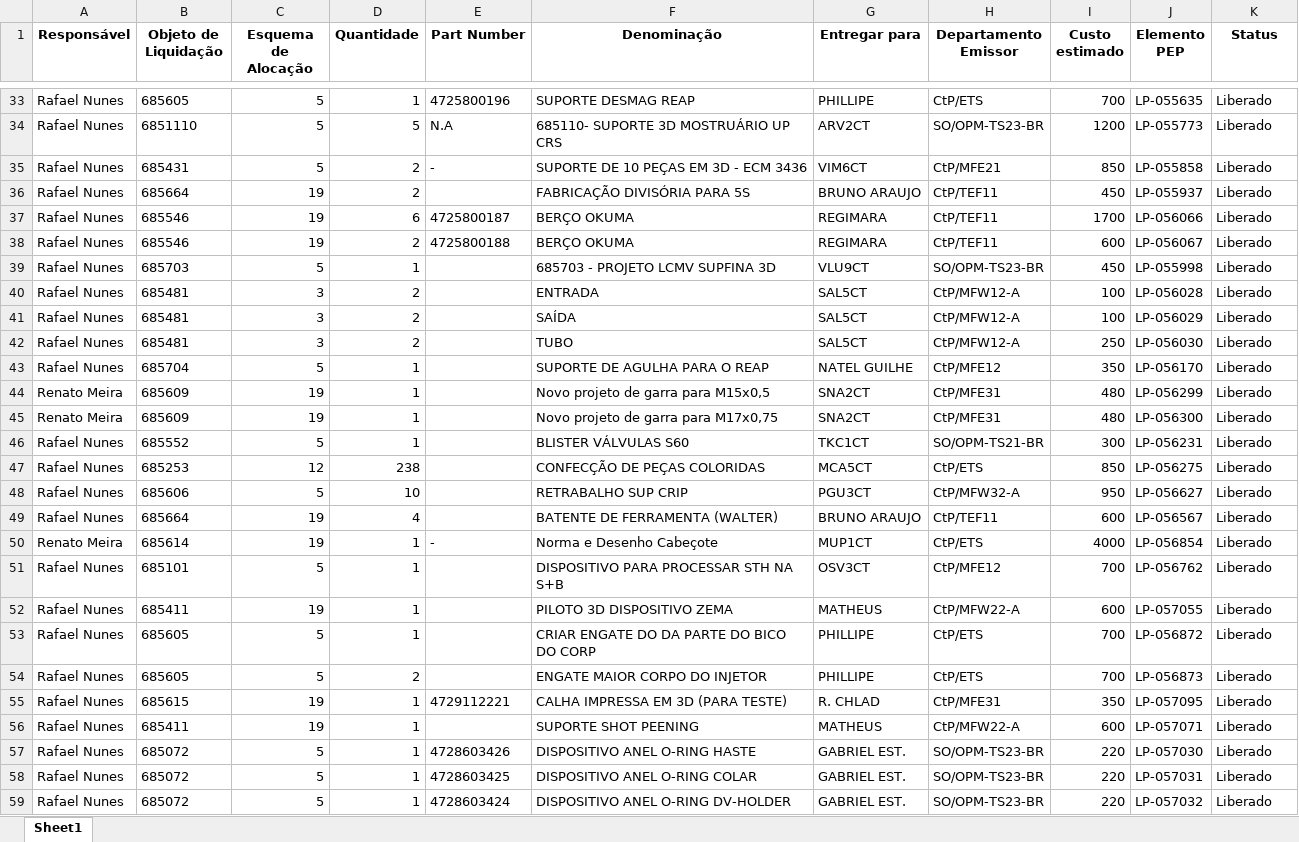
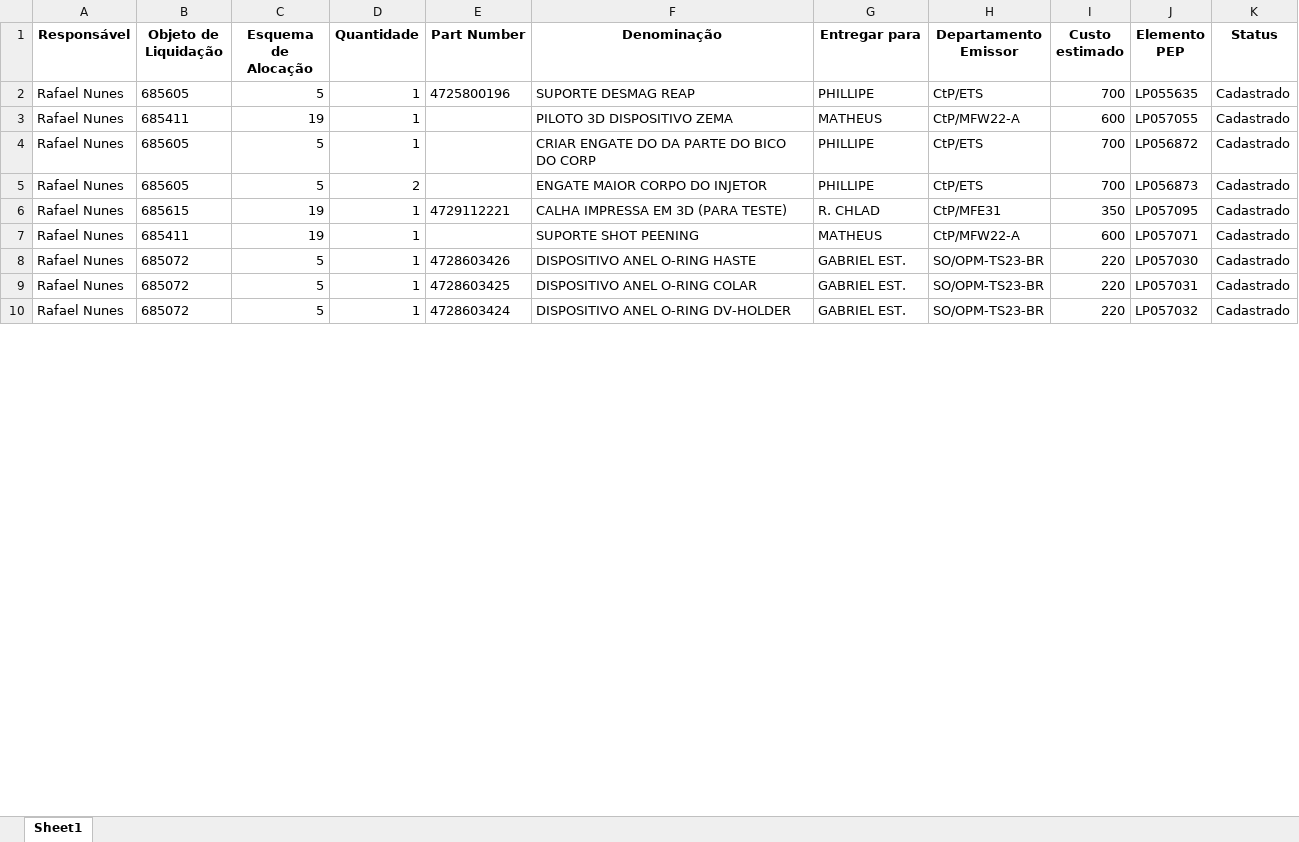
Before and after one commit to JoviOakz/PyAutomateSAP, an Excel workbook: 99 - Excels/LP-Register.xlsx, sheet Sheet1, drawn as a sheet; only a part is shown, gaps mark what is left out; values as stored, in another font and other column widths than the file's, no borders; removed rows and columns are numbered as before the commit, all else as after; the diff covers the shown part only; the diff names each change by its address in the sheet, - before the commit and + after, or states it on an @@ line.

Commit message:
used: lp register

```diff
--- a/99 - Excels/LP-Register.xlsx (sheet Sheet1)
+++ b/99 - Excels/LP-Register.xlsx (sheet Sheet1)
-J2 (Elemento PEP): LP-055635
+J2 (Elemento PEP): LP055635
-K2 (Status): Liberado
+K2 (Status): Cadastrado
-row 34: Rafael Nunes | 6851110 | 5 | 5 | N.A | 685110- SUPORTE 3D MOSTRUÁRIO UP CRS | ARV2CT | SO/OPM-TS23-BR | 1200 | LP-055773 | Liberado
-row 35: Rafael Nunes | 685431 | 5 | 2 | - | SUPORTE DE 10 PEÇAS EM 3D - ECM 3436 | VIM6CT | CtP/MFE21 | 850 | LP-055858 | Liberado
-row 36: Rafael Nunes | 685664 | 19 | 2 |  | FABRICAÇÃO DIVISÓRIA PARA 5S | BRUNO ARAUJO | CtP/TEF11 | 450 | LP-055937 | Liberado
-row 37: Rafael Nunes | 685546 | 19 | 6 | 4725800187 | BERÇO OKUMA | REGIMARA | CtP/TEF11 | 1700 | LP-056066 | Liberado
-row 38: Rafael Nunes | 685546 | 19 | 2 | 4725800188 | BERÇO OKUMA | REGIMARA | CtP/TEF11 | 600 | LP-056067 | Liberado
-row 39: Rafael Nunes | 685703 | 5 | 1 |  | 685703 - PROJETO LCMV SUPFINA 3D | VLU9CT | SO/OPM-TS23-BR | 450 | LP-055998 | Liberado
-row 40: Rafael Nunes | 685481 | 3 | 2 |  | ENTRADA | SAL5CT | CtP/MFW12-A | 100 | LP-056028 | Liberado
-row 41: Rafael Nunes | 685481 | 3 | 2 |  | SAÍDA | SAL5CT | CtP/MFW12-A | 100 | LP-056029 | Liberado
-row 42: Rafael Nunes | 685481 | 3 | 2 |  | TUBO | SAL5CT | CtP/MFW12-A | 250 | LP-056030 | Liberado
-row 43: Rafael Nunes | 685704 | 5 | 1 |  | SUPORTE DE AGULHA PARA O REAP | NATEL GUILHE | CtP/MFE12 | 350 | LP-056170 | Liberado
-row 44: Renato Meira | 685609 | 19 | 1 |  | Novo projeto de garra para M15x0,5 | SNA2CT | CtP/MFE31 | 480 | LP-056299 | Liberado
-row 45: Renato Meira | 685609 | 19 | 1 |  | Novo projeto de garra para M17x0,75 | SNA2CT | CtP/MFE31 | 480 | LP-056300 | Liberado
-row 46: Rafael Nunes | 685552 | 5 | 1 |  | BLISTER VÁLVULAS S60 | TKC1CT | SO/OPM-TS21-BR | 300 | LP-056231 | Liberado
-row 47: Rafael Nunes | 685253 | 12 | 238 |  | CONFECÇÃO DE PEÇAS COLORIDAS | MCA5CT | CtP/ETS | 850 | LP-056275 | Liberado
-row 48: Rafael Nunes | 685606 | 5 | 10 |  | RETRABALHO SUP CRIP | PGU3CT | CtP/MFW32-A | 950 | LP-056627 | Liberado
-row 49: Rafael Nunes | 685664 | 19 | 4 |  | BATENTE DE FERRAMENTA (WALTER) | BRUNO ARAUJO | CtP/TEF11 | 600 | LP-056567 | Liberado
-row 50: Renato Meira | 685614 | 19 | 1 | - | Norma e Desenho Cabeçote | MUP1CT | CtP/ETS | 4000 | LP-056854 | Liberado
-row 51: Rafael Nunes | 685101 | 5 | 1 |  | DISPOSITIVO PARA PROCESSAR STH NA S+B | OSV3CT | CtP/MFE12 | 700 | LP-056762 | Liberado
-J3 (Elemento PEP): LP-057055
+J3 (Elemento PEP): LP057055
-K3:K10 (Status): Liberado
+K3:K10 (Status): Cadastrado
-J4 (Elemento PEP): LP-056872
+J4 (Elemento PEP): LP056872
-J5 (Elemento PEP): LP-056873
+J5 (Elemento PEP): LP056873
-J6 (Elemento PEP): LP-057095
+J6 (Elemento PEP): LP057095
-J7 (Elemento PEP): LP-057071
+J7 (Elemento PEP): LP057071
-J8 (Elemento PEP): LP-057030
+J8 (Elemento PEP): LP057030
-J9 (Elemento PEP): LP-057031
+J9 (Elemento PEP): LP057031
-J10 (Elemento PEP): LP-057032
+J10 (Elemento PEP): LP057032
```
Also changed, not shown: 31 removed rows and 32 edited cells elsewhere in this sheet.
